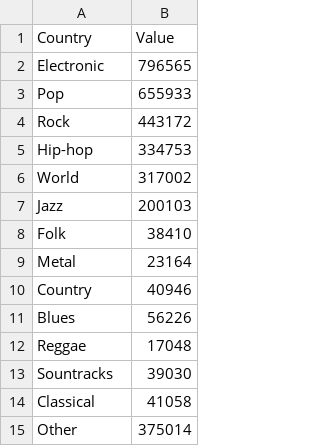
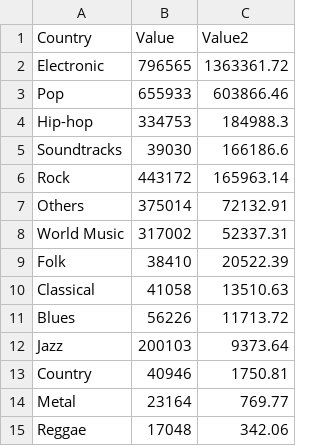
Before and after one commit to tinkogeorgiev/temp, a CSV file: book1.csv, drawn as a sheet; removed rows and columns are numbered as before the commit, all else as after; the diff names each change by its address in the sheet, - before the commit and + after, or states it on an @@ line.

Commit message:
Update book1.csv

```diff
--- a/book1.csv
+++ b/book1.csv
+column C (Value2), rows 2-3: 1363361.72 | 603866.46; row 6: 165963.14; row 8: 52337.31; row 12: 9373.64; rows 14-15: 769.77 | 342.06
@@ row 5 moved to row 4: Hip-hop @@
+row 5: Soundtracks | 39030 | 166186.6
+row 7: Others | 375014 | 72132.91
-A8 (Country): World
+A8 (Country): World Music
@@ row 8 moved to row 9: Folk @@
@@ row 14 moved to row 10: Classical @@
@@ row 10 moved to row 13: Country @@
-row 13: Sountracks | 39030
-row 15: Other | 375014
```
